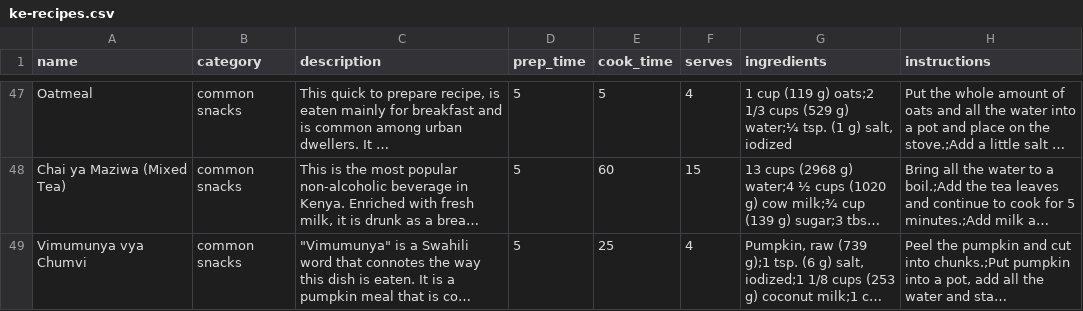
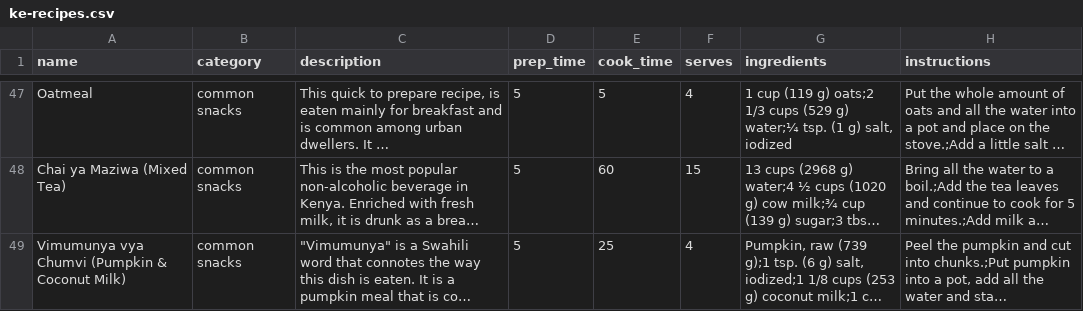
Before and after one commit to Nabcellent/nutrivore-ml, a CSV file: data/ke-recipes.csv, drawn as a sheet; only a part is shown, gaps mark what is left out; long unchanged cells end in …; the diff covers the shown part only; the diff names each change by its address in the sheet, - before the commit and + after, or states it on an @@ line.

```diff
--- a/data/ke-recipes.csv
+++ b/data/ke-recipes.csv
-A49 (name): Vimumunya vya Chumvi
+A49 (name): Vimumunya vya Chumvi (Pumpkin & Coconut Milk)
```
Also changed, not shown: 3 added rows elsewhere in this file.
